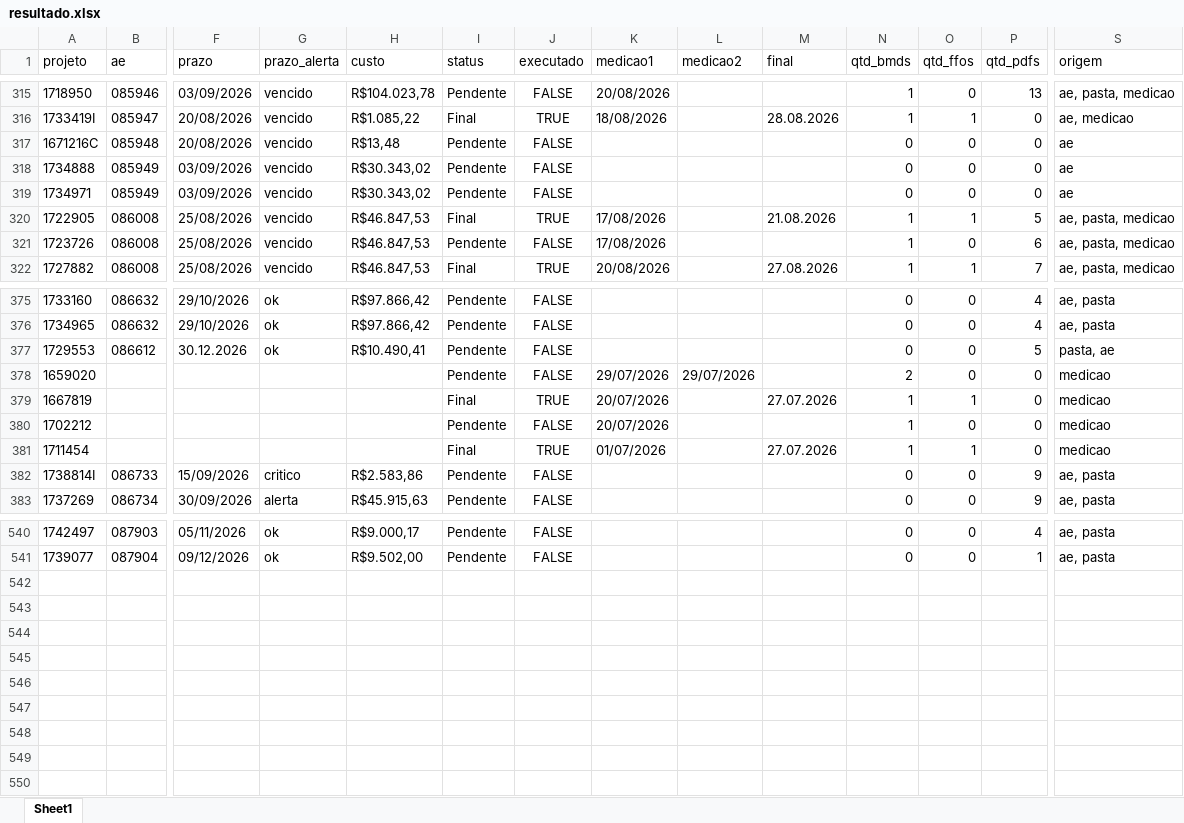
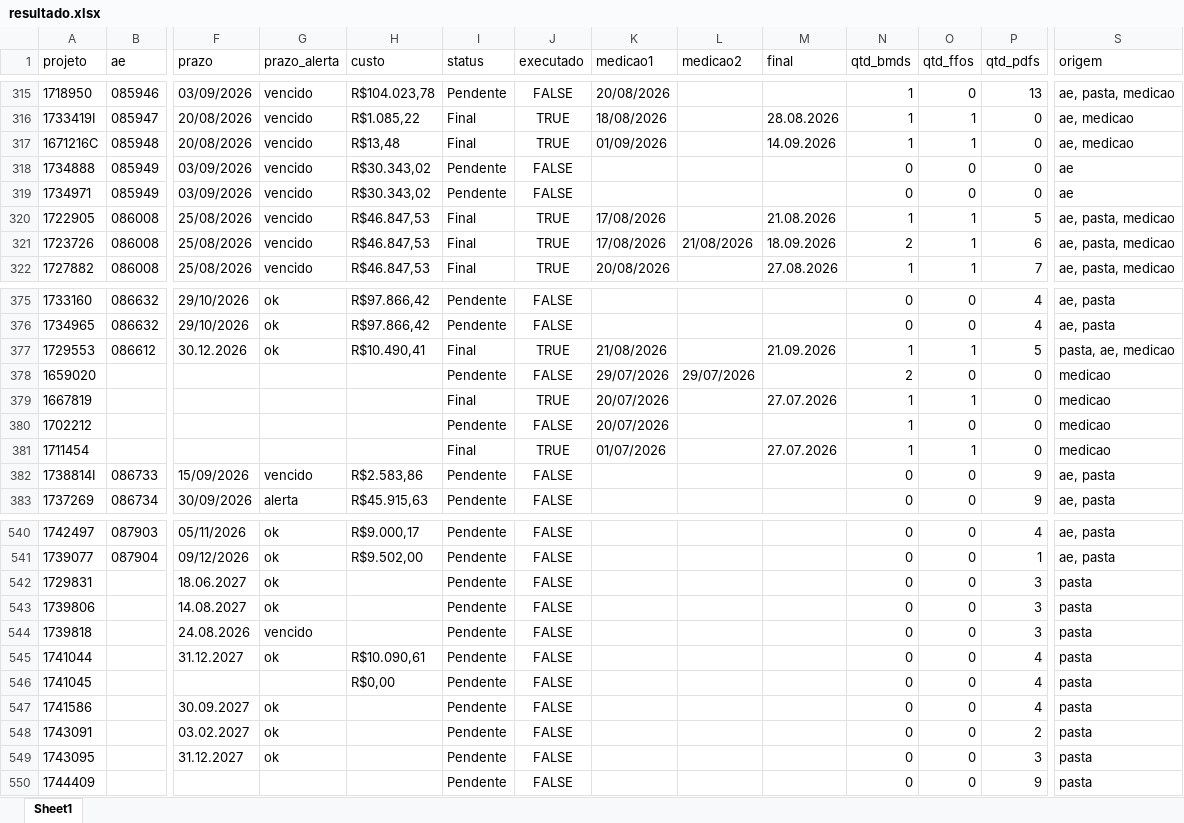
Before and after one commit to gabrielmedeirosasp-ops/HAGAP, an Excel workbook: resultado.xlsx, sheet Sheet1, drawn as a sheet; only a part is shown, gaps mark what is left out; values as stored, in another font and other column widths than the file's, no borders; rows hold the shown columns only; the diff covers the shown part only; the diff names each change by its address in the sheet, - before the commit and + after, or states it on an @@ line.

```diff
--- a/resultado.xlsx (sheet Sheet1)
+++ b/resultado.xlsx (sheet Sheet1)
-I317 (status): Pendente
+I317 (status): Final
-J317 (executado): FALSE
+J317 (executado): TRUE
-K317 (medicao1): (empty)
+K317 (medicao1): 01/09/2026
-M317 (final): (empty)
+M317 (final): 14.09.2026
-N317 (qtd_bmds): 0
+N317 (qtd_bmds): 1
-O317 (qtd_ffos): 0
+O317 (qtd_ffos): 1
-S317 (origem): ae
+S317 (origem): ae, medicao
-I321 (status): Pendente
+I321 (status): Final
-J321 (executado): FALSE
+J321 (executado): TRUE
-L321 (medicao2): (empty)
+L321 (medicao2): 21/08/2026
-M321 (final): (empty)
+M321 (final): 18.09.2026
-N321 (qtd_bmds): 1
+N321 (qtd_bmds): 2
-O321 (qtd_ffos): 0
+O321 (qtd_ffos): 1
-I377 (status): Pendente
+I377 (status): Final
-J377 (executado): FALSE
+J377 (executado): TRUE
-K377 (medicao1): (empty)
+K377 (medicao1): 21/08/2026
-M377 (final): (empty)
+M377 (final): 21.09.2026
-N377 (qtd_bmds): 0
+N377 (qtd_bmds): 1
-O377 (qtd_ffos): 0
+O377 (qtd_ffos): 1
-S377 (origem): pasta, ae
+S377 (origem): pasta, ae, medicao
-G382 (prazo_alerta): critico
+G382 (prazo_alerta): vencido
+row 542: 1729831 |  | 18.06.2027 | ok |  | Pendente | FALSE |  |  |  | 0 | 0 | 3 | pasta
+row 543: 1739806 |  | 14.08.2027 | ok |  | Pendente | FALSE |  |  |  | 0 | 0 | 3 | pasta
+row 544: 1739818 |  | 24.08.2026 | vencido |  | Pendente | FALSE |  |  |  | 0 | 0 | 3 | pasta
+row 545: 1741044 |  | 31.12.2027 | ok | R$10.090,61 | Pendente | FALSE |  |  |  | 0 | 0 | 4 | pasta
+row 546: 1741045 |  |  |  | R$0,00 | Pendente | FALSE |  |  |  | 0 | 0 | 4 | pasta
+row 547: 1741586 |  | 30.09.2027 | ok |  | Pendente | FALSE |  |  |  | 0 | 0 | 4 | pasta
+row 548: 1743091 |  | 03.02.2027 | ok |  | Pendente | FALSE |  |  |  | 0 | 0 | 2 | pasta
+row 549: 1743095 |  | 31.12.2027 | ok |  | Pendente | FALSE |  |  |  | 0 | 0 | 3 | pasta
+row 550: 1744409 |  |  |  |  | Pendente | FALSE |  |  |  | 0 | 0 | 9 | pasta
```
Also changed, not shown: 52 edited cells elsewhere in this sheet, analise_financeira.xlsx, medicoes.xlsx, 3 other files.
